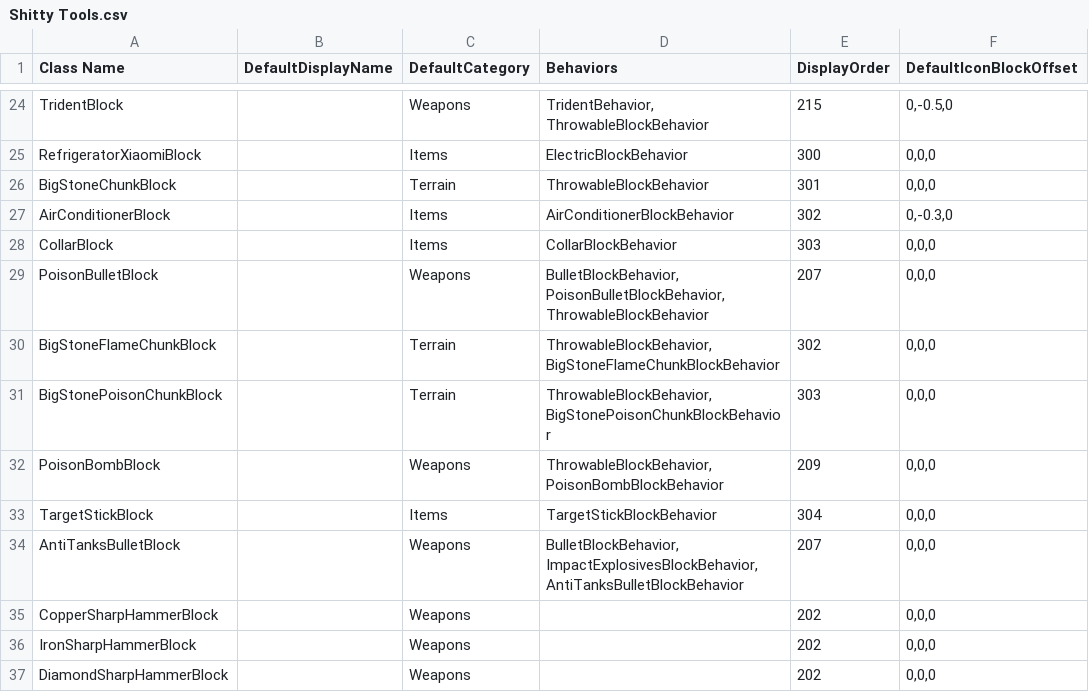
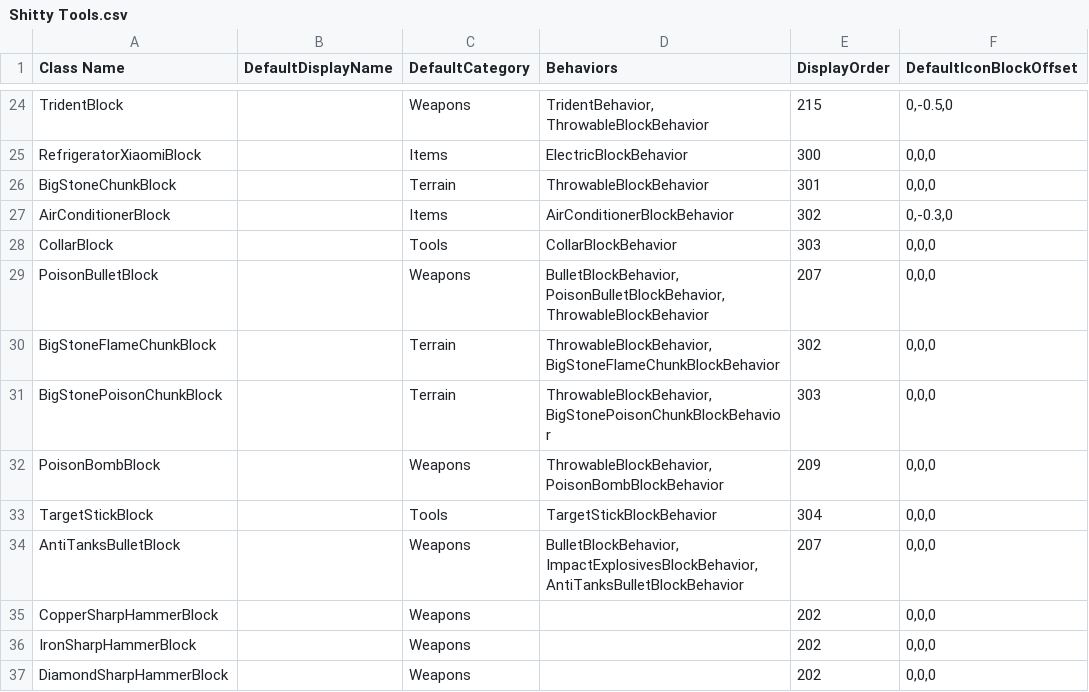
Before and after one commit to Samuelsan03/Shitty-Creatures-From-Survivalcraft-2, a CSV file: Shitty Tools.csv, drawn as a sheet; only a part is shown, gaps mark what is left out; the diff names each change by its address in the sheet, - before the commit and + after, or states it on an @@ line.

Commit message:
Update Shitty Tools.csv

```diff
--- a/Shitty Tools.csv
+++ b/Shitty Tools.csv
-C28 (DefaultCategory): Items
+C28 (DefaultCategory): Tools
-C33 (DefaultCategory): Items
+C33 (DefaultCategory): Tools
```
